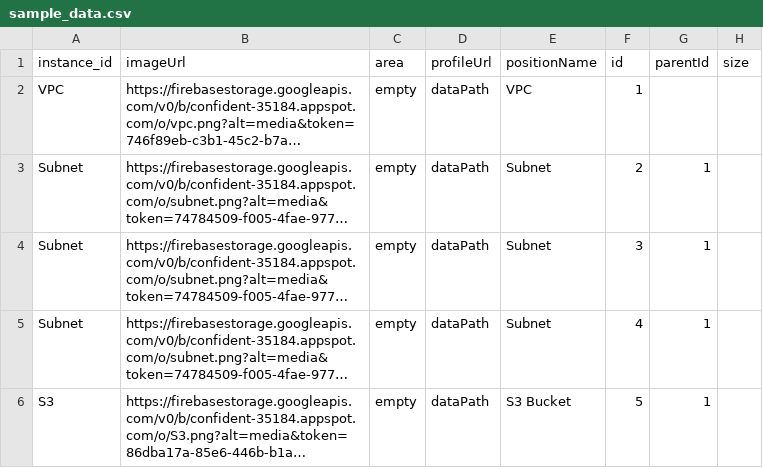
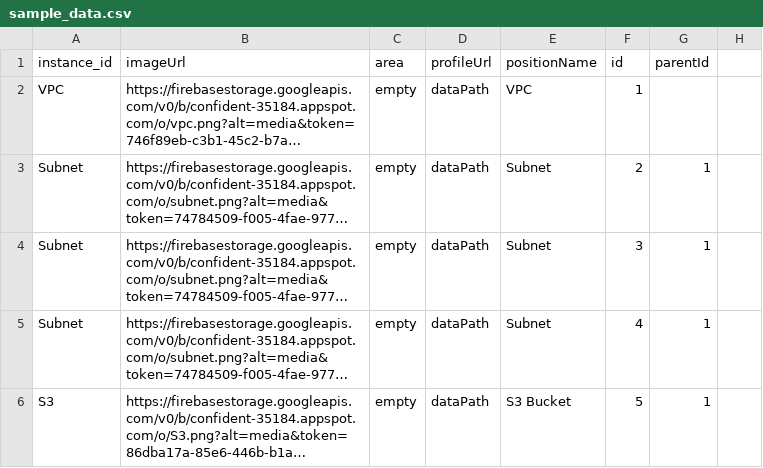
Before and after one commit to jieun1128/Wooly_clouds, a CSV file: backend/templates/sample_data.csv, drawn as a sheet; only a part is shown; long unchanged cells end in …; the diff names each change by its address in the sheet, - before the commit and + after, or states it on an @@ line.

```diff
--- a/backend/templates/sample_data.csv
+++ b/backend/templates/sample_data.csv
-H1: size
+H1: (empty)
```
Also changed, not shown: 6 other files.
